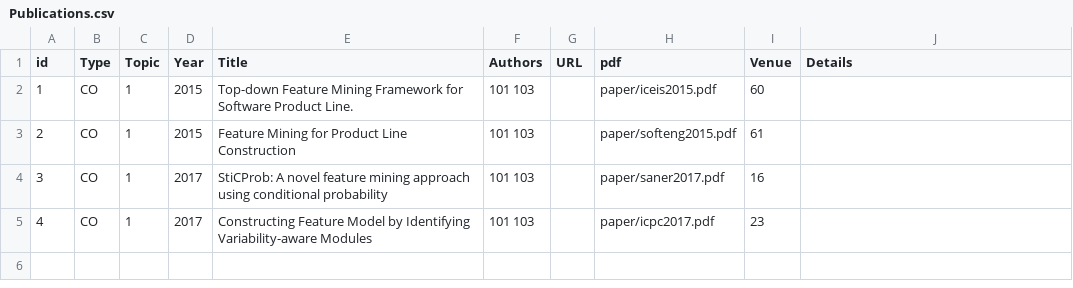
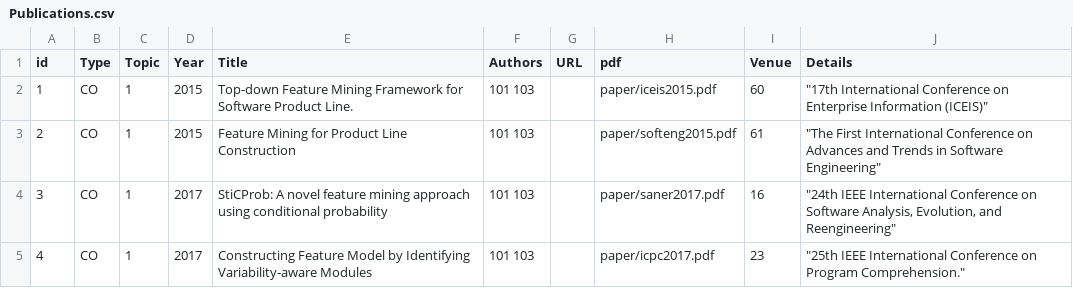
Before and after one commit to csytang/host, a CSV file: research/publication/csv_file/Publications.csv, drawn as a sheet.

```diff
--- a/research/publication/csv_file/Publications.csv
+++ b/research/publication/csv_file/Publications.csv
@@ -1,5 +1,5 @@
 id,Type,Topic,Year,Title,Authors,URL,pdf,Venue,Details
-1,CO,1,2015,Top-down Feature Mining Framework for Software Product Line.,101 103,,paper/iceis2015.pdf,60,
-2,CO,1,2015,Feature Mining for Product Line Construction,101 103,,paper/softeng2015.pdf,61,
-3,CO,1,2017,StiCProb: A novel feature mining approach using conditional probability,101 103,,paper/saner2017.pdf,16,
-4,CO,1,2017,Constructing Feature Model by Identifying Variability-aware Modules,101 103,,paper/icpc2017.pdf,23,
+1,CO,1,2015,Top-down Feature Mining Framework for Software Product Line.,101 103,,paper/iceis2015.pdf,60,"""17th International Conference on Enterprise Information (ICEIS)"""
+2,CO,1,2015,Feature Mining for Product Line Construction,101 103,,paper/softeng2015.pdf,61,"""The First International Conference on Advances and Trends in Software Engineering"""
+3,CO,1,2017,StiCProb: A novel feature mining approach using conditional probability,101 103,,paper/saner2017.pdf,16,"""24th IEEE International Conference on Software Analysis, Evolution, and Reengineering"""
+4,CO,1,2017,Constructing Feature Model by Identifying Variability-aware Modules,101 103,,paper/icpc2017.pdf,23,"""25th IEEE International Conference on Program Comprehension."""
```
Also changed, not shown: 1 other file.
